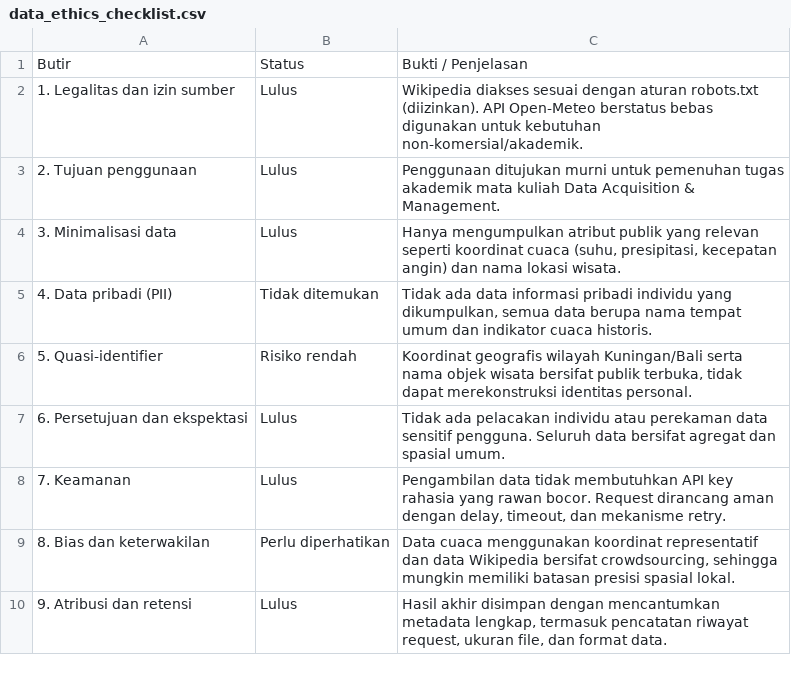
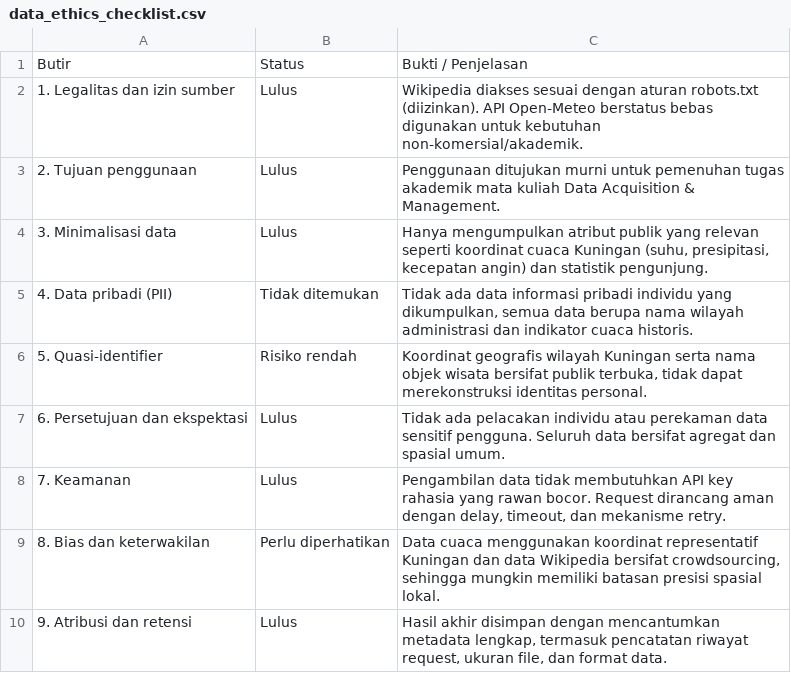
Before and after one commit to ikadekanantawijayaastawa-dev/uts_dam_f, a CSV file: docs/data_ethics_checklist.csv, drawn as a sheet.

Commit message:
New commit

```diff
--- a/docs/data_ethics_checklist.csv
+++ b/docs/data_ethics_checklist.csv
@@ -3,8 +3,8 @@
 2. Tujuan penggunaan,Lulus,Penggunaan ditujukan murni untuk pemenuhan tugas akademik mata kuliah Data Acquisition & Management.
-3. Minimalisasi data,Lulus,"Hanya mengumpulkan atribut publik yang relevan seperti koordinat cuaca (suhu, presipitasi, kecepatan angin) dan nama lokasi wisata."
-4. Data pribadi (PII),Tidak ditemukan,"Tidak ada data informasi pribadi individu yang dikumpulkan, semua data berupa nama tempat umum dan indikator cuaca historis."
-5. Quasi-identifier,Risiko rendah,"Koordinat geografis wilayah Kuningan/Bali serta nama objek wisata bersifat publik terbuka, tidak dapat merekonstruksi identitas personal."
+3. Minimalisasi data,Lulus,"Hanya mengumpulkan atribut publik yang relevan seperti koordinat cuaca Kuningan (suhu, presipitasi, kecepatan angin) dan statistik pengunjung."
+4. Data pribadi (PII),Tidak ditemukan,"Tidak ada data informasi pribadi individu yang dikumpulkan, semua data berupa nama wilayah administrasi dan indikator cuaca historis."
+5. Quasi-identifier,Risiko rendah,"Koordinat geografis wilayah Kuningan serta nama objek wisata bersifat publik terbuka, tidak dapat merekonstruksi identitas personal."
 6. Persetujuan dan ekspektasi,Lulus,Tidak ada pelacakan individu atau perekaman data sensitif pengguna. Seluruh data bersifat agregat dan spasial umum.
 7. Keamanan,Lulus,"Pengambilan data tidak membutuhkan API key rahasia yang rawan bocor. Request dirancang aman dengan delay, timeout, dan mekanisme retry."
-8. Bias dan keterwakilan,Perlu diperhatikan,"Data cuaca menggunakan koordinat representatif dan data Wikipedia bersifat crowdsourcing, sehingga mungkin memiliki batasan presisi spasial lokal."
+8. Bias dan keterwakilan,Perlu diperhatikan,"Data cuaca menggunakan koordinat representatif Kuningan dan data Wikipedia bersifat crowdsourcing, sehingga mungkin memiliki batasan presisi spasial lokal."
 9. Atribusi dan retensi,Lulus,"Hasil akhir disimpan dengan mencantumkan metadata lengkap, termasuk pencatatan riwayat request, ukuran file, dan format data."
```
